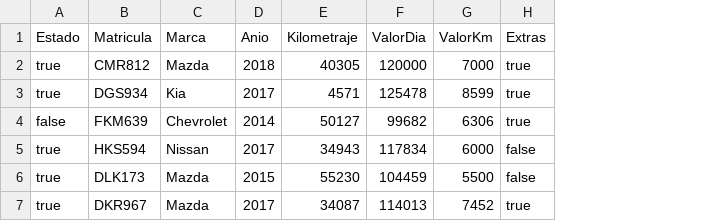
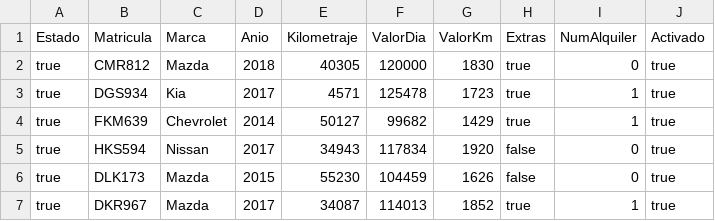
Before and after one commit to sparral/alquilervehiculos, a CSV file: src/Autos.csv, drawn as a sheet; the diff names each change by its address in the sheet, - before the commit and + after, or states it on an @@ line.

```diff
--- a/src/Autos.csv
+++ b/src/Autos.csv
+column I (NumAlquiler), rows 2-7: 0 | 1 | 1 | 0 | 0 | 1
+column J (Activado), rows 2-7: all true
-G2 (ValorKm): 7000
+G2 (ValorKm): 1830
-G3 (ValorKm): 8599
+G3 (ValorKm): 1723
-A4 (Estado): false
+A4 (Estado): true
-G4 (ValorKm): 6306
+G4 (ValorKm): 1429
-G5 (ValorKm): 6000
+G5 (ValorKm): 1920
-G6 (ValorKm): 5500
+G6 (ValorKm): 1626
-G7 (ValorKm): 7452
+G7 (ValorKm): 1852
```
Also changed, not shown: src/Clientes.csv, src/Furgonetas.csv, 43 other files.
